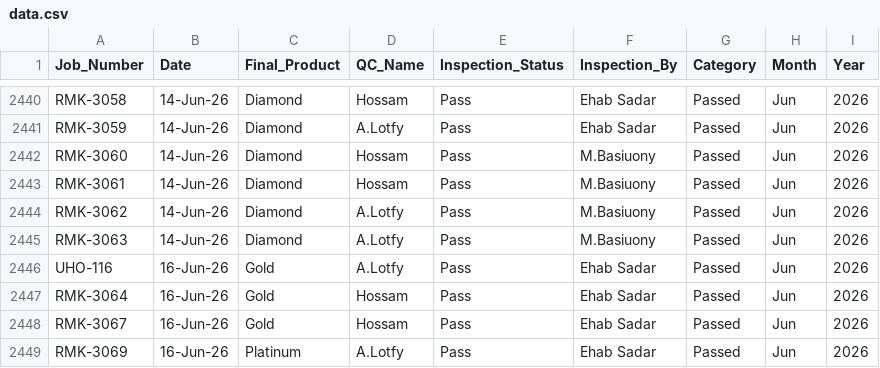
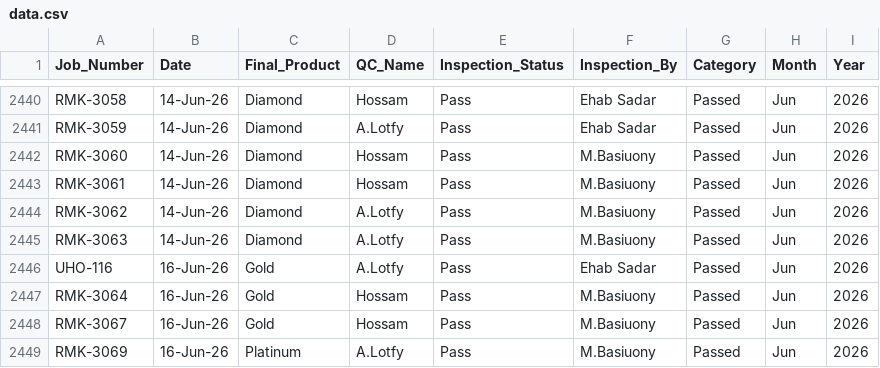
Before and after one commit to UPGRADEME2026Dashboard/Final-QC-Packing-Performance-Dashboard-, a CSV file: data.csv, drawn as a sheet; only a part is shown, gaps mark what is left out.

Commit message:
Add files via upload

```diff
--- a/data.csv
+++ b/data.csv
@@ -2446,4 +2446,4 @@ RMK-3063,14-Jun-26,Diamond,A.Lotfy,Pass,M.Basiuony,Passed,Jun,2026
 UHO-116,16-Jun-26,Gold,A.Lotfy,Pass,Ehab Sadar,Passed,Jun,2026
-RMK-3064,16-Jun-26,Gold,Hossam,Pass,Ehab Sadar,Passed,Jun,2026
-RMK-3067,16-Jun-26,Gold,Hossam,Pass,Ehab Sadar,Passed,Jun,2026
-RMK-3069,16-Jun-26,Platinum,A.Lotfy,Pass,Ehab Sadar,Passed,Jun,2026
+RMK-3064,16-Jun-26,Gold,Hossam,Pass,M.Basiuony,Passed,Jun,2026
+RMK-3067,16-Jun-26,Gold,Hossam,Pass,M.Basiuony,Passed,Jun,2026
+RMK-3069,16-Jun-26,Platinum,A.Lotfy,Pass,M.Basiuony,Passed,Jun,2026
```
